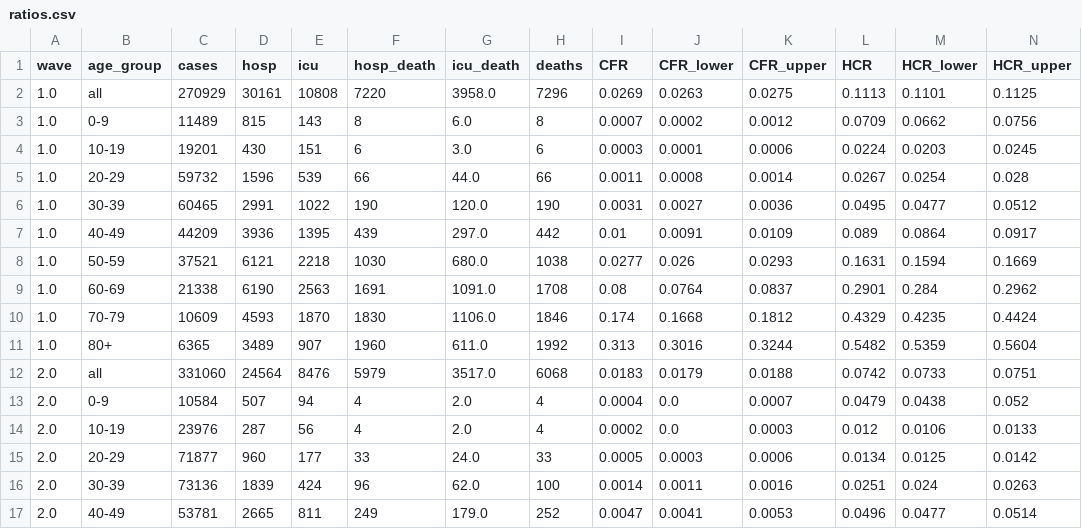
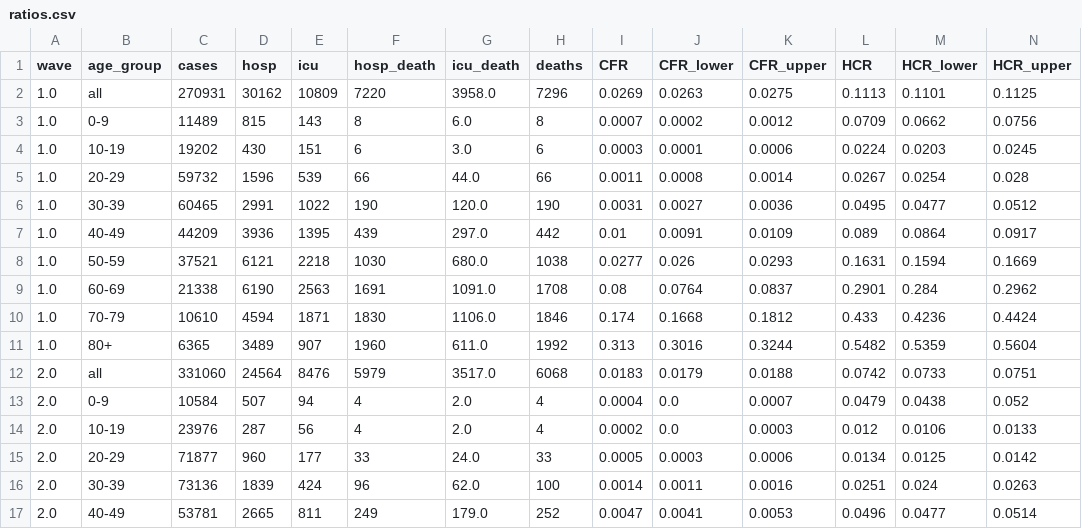
Before and after one commit to TRACE-LAC/covid19-waves-bogota, a CSV file: severe_outcomes/outputs/ratios.csv, drawn as a sheet; only a part is shown; removed rows and columns are numbered as before the commit, all else as after; rows hold the shown columns only; the diff names each change by its address in the sheet, - before the commit and + after, or states it on an @@ line.

```diff
--- a/severe_outcomes/outputs/ratios.csv
+++ b/severe_outcomes/outputs/ratios.csv
-C2 (cases): 270929
+C2 (cases): 270931
-D2 (hosp): 30161
+D2 (hosp): 30162
-E2 (icu): 10808
+E2 (icu): 10809
-C4 (cases): 19201
+C4 (cases): 19202
-row 10: 1.0 | 70-79 | 10609 | 4593 | 1870 | 1830 | 1106.0 | 1846 | 0.174 | 0.1668 | 0.1812 | 0.4329 | 0.4235 | 0.4424
+row 10: 1.0 | 70-79 | 10610 | 4594 | 1871 | 1830 | 1106.0 | 1846 | 0.174 | 0.1668 | 0.1812 | 0.433 | 0.4236 | 0.4424
```
Also changed, not shown: severe_outcomes/outputs/percentages.csv, severe_outcomes/outputs/proportions_60p.csv, 1 other file.
